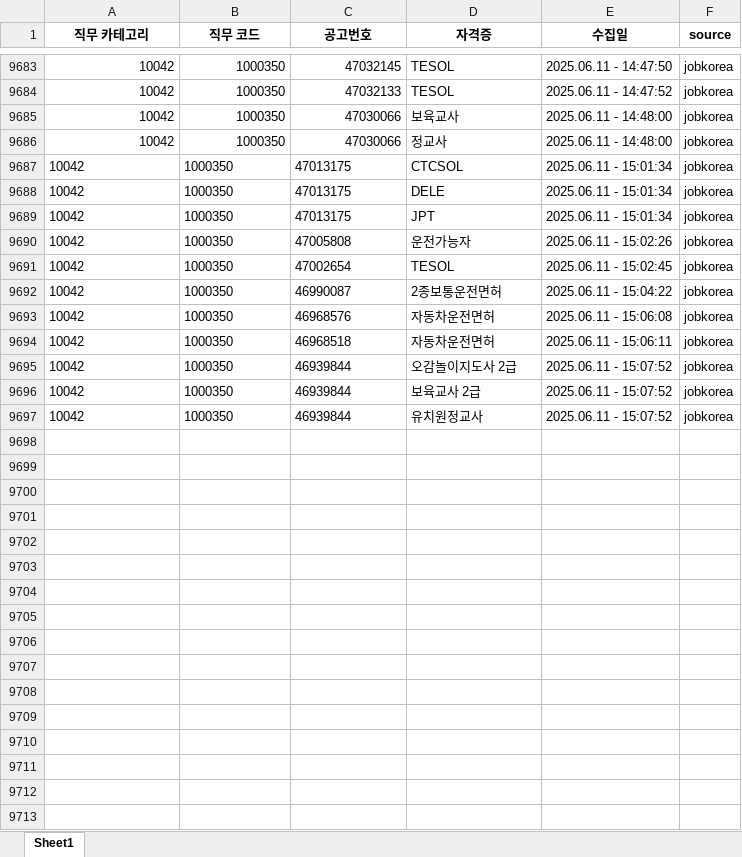
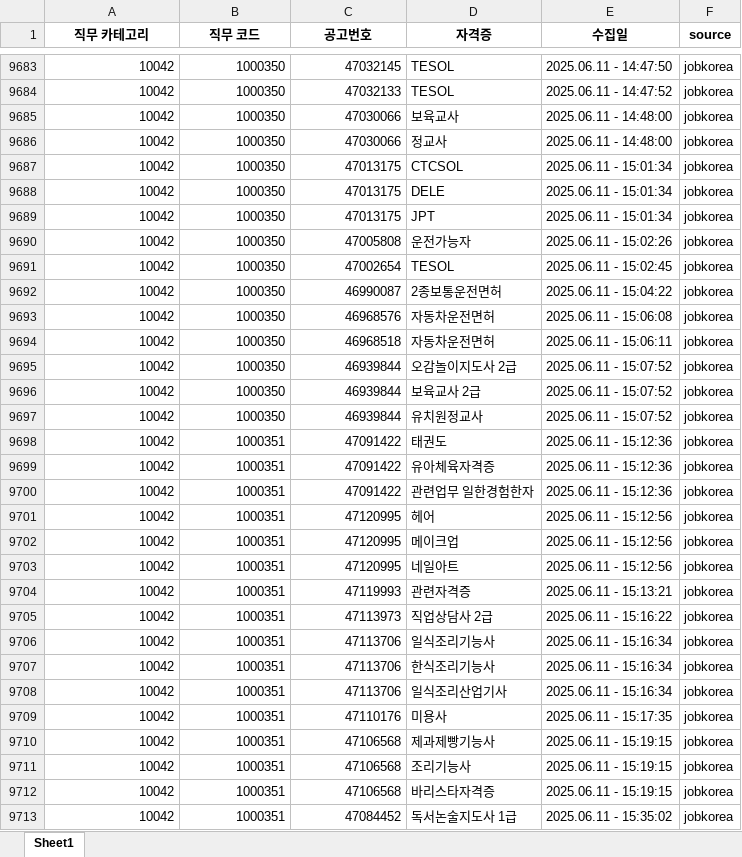
Before and after one commit to yunzivv/project_crawling_25_05, an Excel workbook: jobkorea_requirements.xlsx, sheet Sheet1, drawn as a sheet; only a part is shown, gaps mark what is left out; values as stored, in another font and other column widths than the file's, no borders; the diff covers the shown part only; the diff names each change by its address in the sheet, - before the commit and + after, or states it on an @@ line.

```diff
--- a/jobkorea_requirements.xlsx (sheet Sheet1)
+++ b/jobkorea_requirements.xlsx (sheet Sheet1)
-A9687:C9697 alignment: left
+A9687:C9697 alignment: right
+row 9698: 10042 | 1000351 | 47091422 | 태권도 | 2025.06.11 - 15:12:36 | jobkorea
+row 9699: 10042 | 1000351 | 47091422 | 유아체육자격증 | 2025.06.11 - 15:12:36 | jobkorea
+row 9700: 10042 | 1000351 | 47091422 | 관련업무 일한경험한자 | 2025.06.11 - 15:12:36 | jobkorea
+row 9701: 10042 | 1000351 | 47120995 | 헤어 | 2025.06.11 - 15:12:56 | jobkorea
+row 9702: 10042 | 1000351 | 47120995 | 메이크업 | 2025.06.11 - 15:12:56 | jobkorea
+row 9703: 10042 | 1000351 | 47120995 | 네일아트 | 2025.06.11 - 15:12:56 | jobkorea
+row 9704: 10042 | 1000351 | 47119993 | 관련자격증 | 2025.06.11 - 15:13:21 | jobkorea
+row 9705: 10042 | 1000351 | 47113973 | 직업상담사 2급 | 2025.06.11 - 15:16:22 | jobkorea
+row 9706: 10042 | 1000351 | 47113706 | 일식조리기능사 | 2025.06.11 - 15:16:34 | jobkorea
+row 9707: 10042 | 1000351 | 47113706 | 한식조리기능사 | 2025.06.11 - 15:16:34 | jobkorea
+row 9708: 10042 | 1000351 | 47113706 | 일식조리산업기사 | 2025.06.11 - 15:16:34 | jobkorea
+row 9709: 10042 | 1000351 | 47110176 | 미용사 | 2025.06.11 - 15:17:35 | jobkorea
+row 9710: 10042 | 1000351 | 47106568 | 제과제빵기능사 | 2025.06.11 - 15:19:15 | jobkorea
+row 9711: 10042 | 1000351 | 47106568 | 조리기능사 | 2025.06.11 - 15:19:15 | jobkorea
+row 9712: 10042 | 1000351 | 47106568 | 바리스타자격증 | 2025.06.11 - 15:19:15 | jobkorea
+row 9713: 10042 | 1000351 | 47084452 | 독서논술지도사 1급 | 2025.06.11 - 15:35:02 | jobkorea
```
Also changed, not shown: 107 added rows elsewhere in this sheet, 1 other file.
